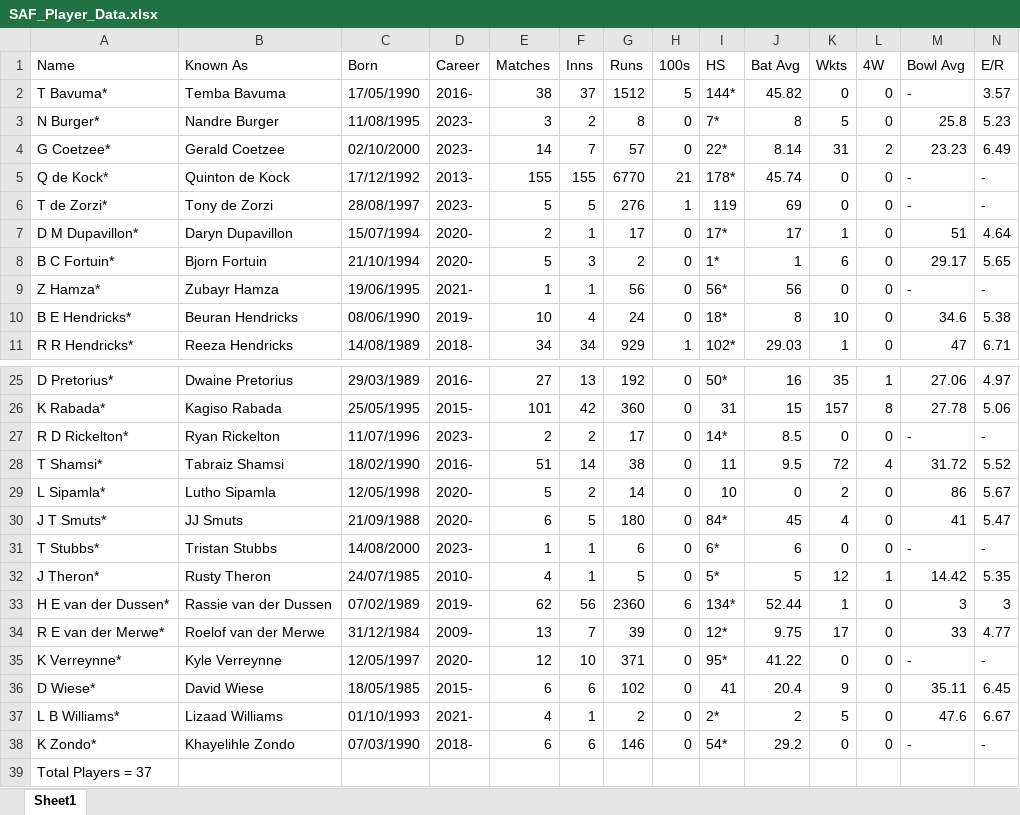
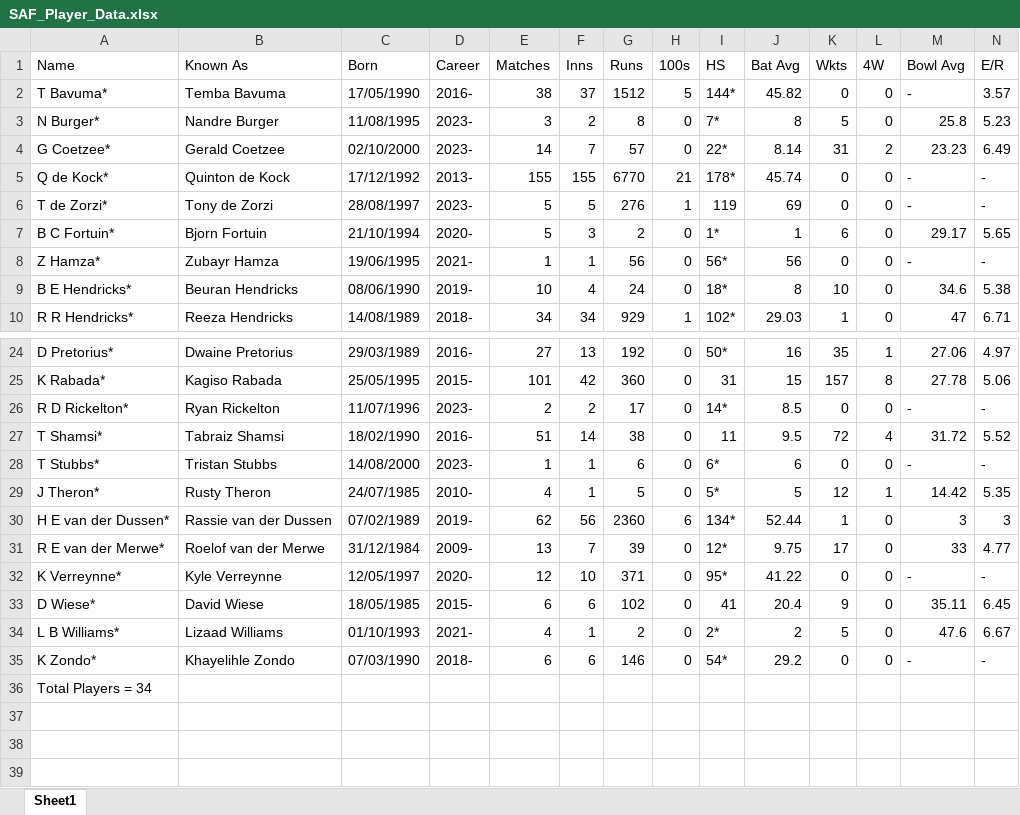
Before and after one commit to MRPrayh/MatchConRep, an Excel workbook: SAF_Player_Data.xlsx, sheet Sheet1, drawn as a sheet; only a part is shown, gaps mark what is left out; values as stored, in another font and other column widths than the file's, no borders; removed rows and columns are numbered as before the commit, all else as after; rows hold the shown columns only; the diff names each change by its address in the sheet, - before the commit and + after, or states it on an @@ line.

```diff
--- a/SAF_Player_Data.xlsx (sheet Sheet1)
+++ b/SAF_Player_Data.xlsx (sheet Sheet1)
-row 7: D M Dupavillon* | Daryn Dupavillon | 15/07/1994 | 2020- | 2 | 1 | 17 | 0 | 17* | 17 | 1 | 0 | 51 | 4.64
-row 29: L Sipamla* | Lutho Sipamla | 12/05/1998 | 2020- | 5 | 2 | 14 | 0 | 10 | 0 | 2 | 0 | 86 | 5.67
-row 30: J T Smuts* | JJ Smuts | 21/09/1988 | 2020- | 6 | 5 | 180 | 0 | 84* | 45 | 4 | 0 | 41 | 5.47
-A36 (Name): Total Players = 37
+A36 (Name): Total Players = 34
```
Also changed, not shown: AFG_Player_Data.xlsx, BAN_Player_Data.xlsx, 7 other files.
